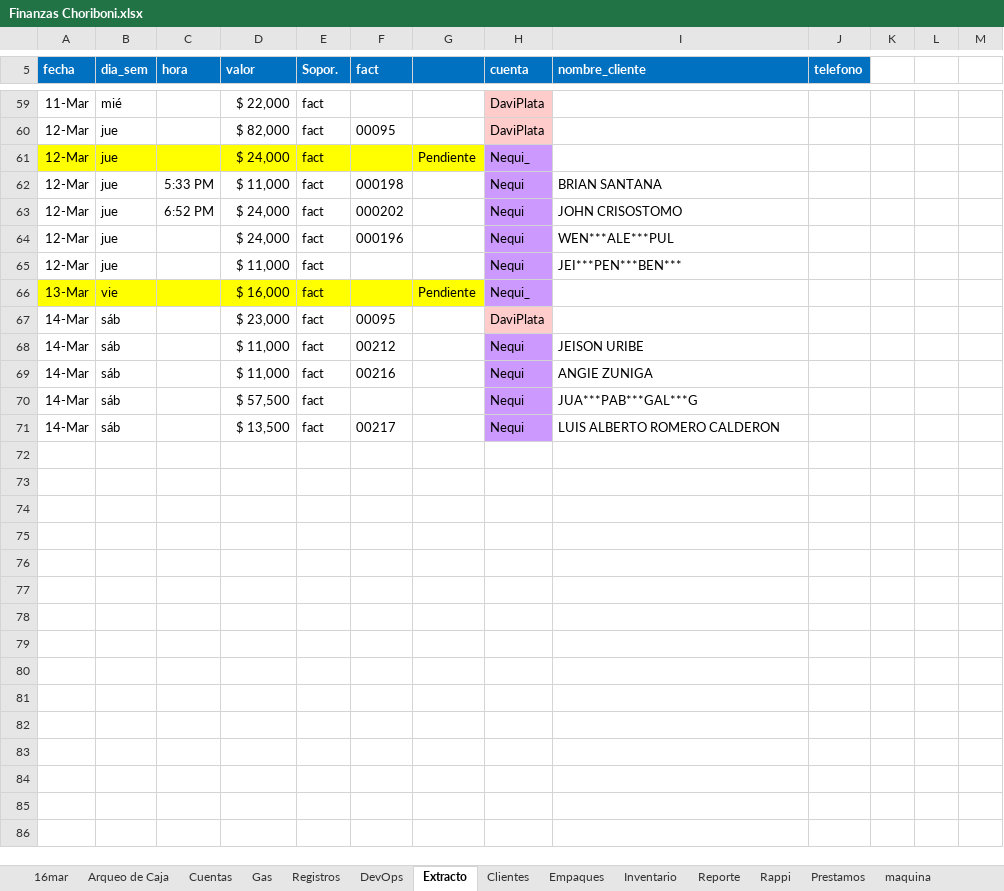
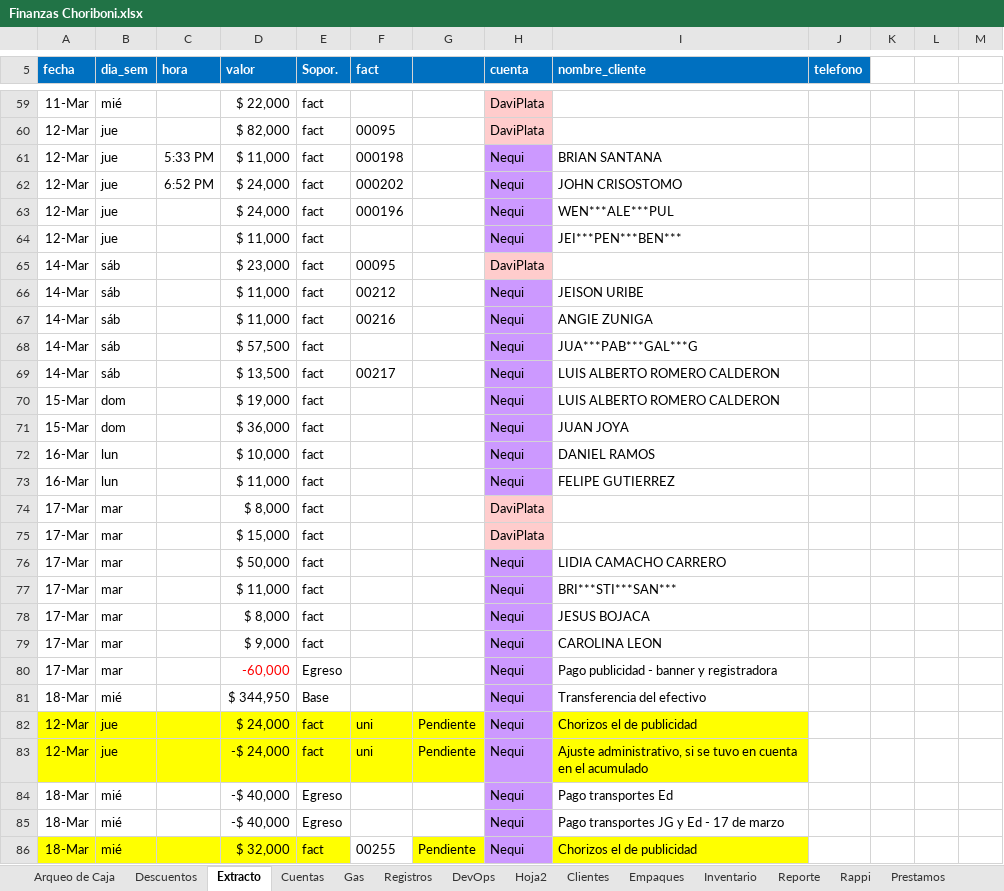
Before and after one commit to edwin15torres/Hardware, an Excel workbook: Finanzas Choriboni.xlsx, sheet Extracto, drawn as a sheet; only a part is shown, gaps mark what is left out; values as stored, in another font and other column widths than the file's, no borders; removed rows and columns are numbered as before the commit, all else as after; the diff covers the shown part only; the diff names each change by its address in the sheet, - before the commit and + after, or states it on an @@ line.

```diff
--- a/Finanzas Choriboni.xlsx (sheet Extracto)
+++ b/Finanzas Choriboni.xlsx (sheet Extracto)
@@ sheet tab hidden: 16mar @@
+sheet tab: Descuentos
+sheet tab: Hoja2
@@ sheet tab order changed: Arqueo de Caja | Descuentos | Extracto | Cuentas | Gas | Registros | DevOps | Hoja2 | Clientes | Empaques | Inventario | Reporte | Rappi | Prestamos @@
-row 61: 12-Mar | jue |  | $ 24,000 | fact |  | Pendiente | Nequi_
-row 66: 13-Mar | vie |  | $ 16,000 | fact |  | Pendiente | Nequi_
+row 70: 15-Mar | dom |  | $ 19,000 | fact |  |  | Nequi | LUIS ALBERTO ROMERO CALDERON
+row 71: 15-Mar | dom |  | $ 36,000 | fact |  |  | Nequi | JUAN JOYA
+row 72: 16-Mar | lun |  | $ 10,000 | fact |  |  | Nequi | DANIEL RAMOS
+row 73: 16-Mar | lun |  | $ 11,000 | fact |  |  | Nequi | FELIPE GUTIERREZ
+row 74: 17-Mar | mar |  | $ 8,000 | fact |  |  | DaviPlata
+row 75: 17-Mar | mar |  | $ 15,000 | fact |  |  | DaviPlata
+row 76: 17-Mar | mar |  | $ 50,000 | fact |  |  | Nequi | LIDIA CAMACHO CARRERO
+row 77: 17-Mar | mar |  | $ 11,000 | fact |  |  | Nequi | BRI***STI***SAN***
+row 78: 17-Mar | mar |  | $ 8,000 | fact |  |  | Nequi | JESUS BOJACA
+row 79: 17-Mar | mar |  | $ 9,000 | fact |  |  | Nequi | CAROLINA LEON
+row 80: 17-Mar | mar |  | -60,000 | Egreso |  |  | Nequi | Pago publicidad - banner y registradora
+row 81: 18-Mar | mié |  | $ 344,950 | Base |  |  | Nequi | Transferencia del efectivo
+row 82: 12-Mar | jue |  | $ 24,000 | fact | uni | Pendiente | Nequi | Chorizos el de publicidad
+row 83: 12-Mar | jue |  | -$ 24,000 | fact | uni | Pendiente | Nequi | Ajuste administrativo, si se tuvo en cuenta en el acumulado
+row 84: 18-Mar | mié |  | -$ 40,000 | Egreso |  |  | Nequi | Pago transportes Ed
+row 85: 18-Mar | mié |  | -$ 40,000 | Egreso |  |  | Nequi | Pago transportes JG y Ed - 17 de marzo
+row 86: 18-Mar | mié |  | $ 32,000 | fact | 00255 | Pendiente | Nequi | Chorizos el de publicidad
```
Also changed, not shown: 4 edited cells elsewhere in this sheet, sheet Arqueo de Caja, sheet DevOps, formulas that keep their value, hidden cells, Dashboard Choriboni Parrilla.xlsx, 4 other files.
